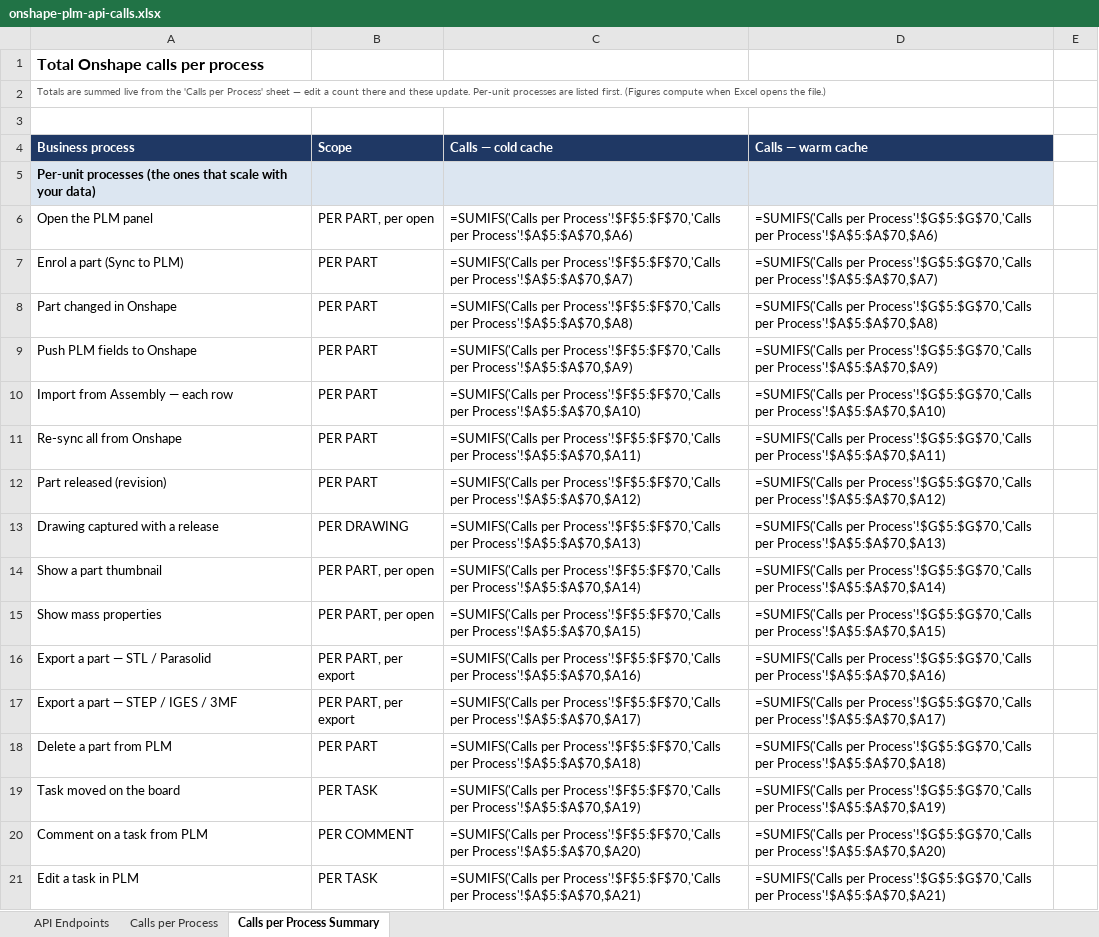
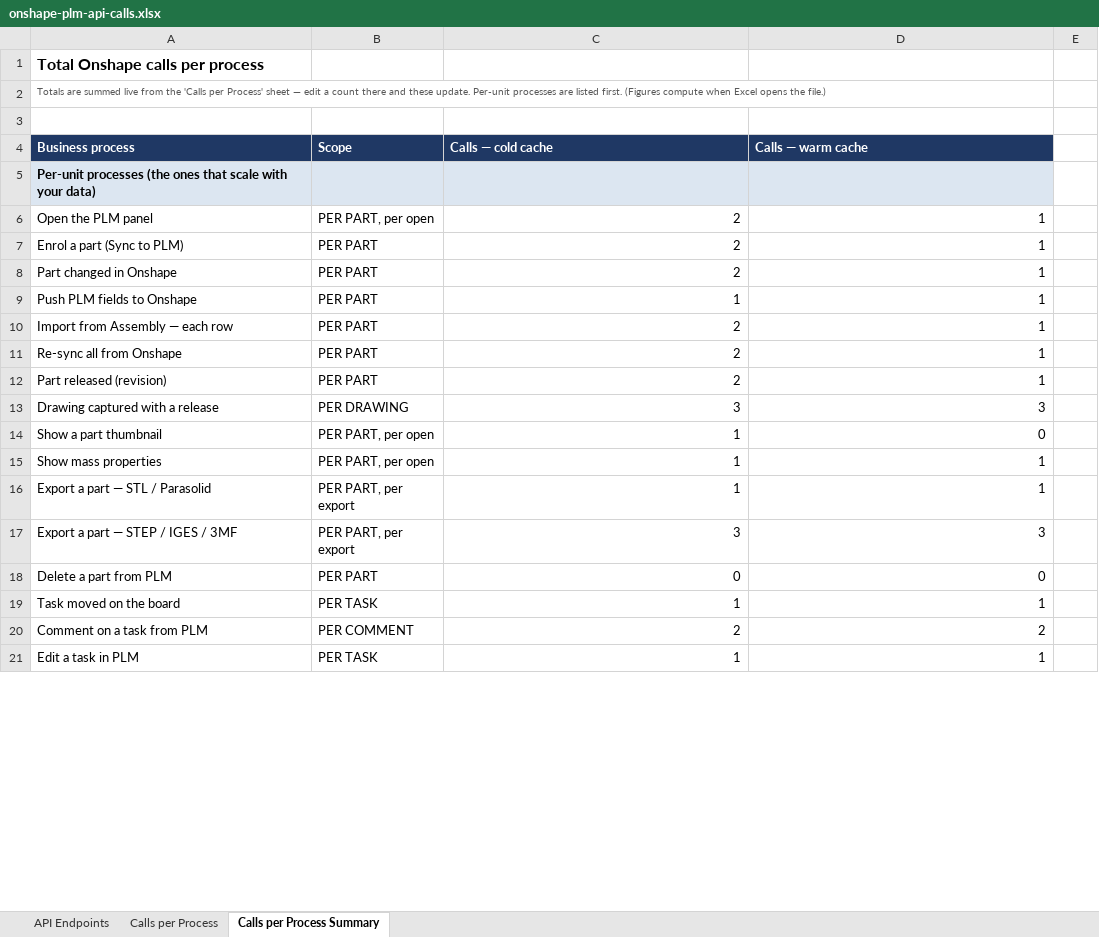
Before and after one commit to gid4564/plm, an Excel workbook: docs/onshape-plm-api-calls.xlsx, sheet Calls per Process Summary, drawn as a sheet; only a part is shown; values as stored, in another font and other column widths than the file's, no borders; formulas without a stored value are shown as written; the diff covers the shown part only; the diff names each change by its address in the sheet, - before the commit and + after, or states it on an @@ line.

```diff
--- a/docs/onshape-plm-api-calls.xlsx (sheet Calls per Process Summary)
+++ b/docs/onshape-plm-api-calls.xlsx (sheet Calls per Process Summary)
-C6 (Calls — cold cache): =SUMIFS('Calls per Process'!$F$5:$F$70,'Calls per Process'!$A$5:$A$70,$A6)
+C6 (Calls — cold cache): 2
-D6 (Calls — warm cache): =SUMIFS('Calls per Process'!$G$5:$G$70,'Calls per Process'!$A$5:$A$70,$A6)
+D6 (Calls — warm cache): 1
-C7 (Calls — cold cache): =SUMIFS('Calls per Process'!$F$5:$F$70,'Calls per Process'!$A$5:$A$70,$A7)
+C7 (Calls — cold cache): 2
-D7 (Calls — warm cache): =SUMIFS('Calls per Process'!$G$5:$G$70,'Calls per Process'!$A$5:$A$70,$A7)
+D7 (Calls — warm cache): 1
-C8 (Calls — cold cache): =SUMIFS('Calls per Process'!$F$5:$F$70,'Calls per Process'!$A$5:$A$70,$A8)
+C8 (Calls — cold cache): 2
-D8 (Calls — warm cache): =SUMIFS('Calls per Process'!$G$5:$G$70,'Calls per Process'!$A$5:$A$70,$A8)
+D8 (Calls — warm cache): 1
-C9 (Calls — cold cache): =SUMIFS('Calls per Process'!$F$5:$F$70,'Calls per Process'!$A$5:$A$70,$A9)
+C9 (Calls — cold cache): 1
-D9 (Calls — warm cache): =SUMIFS('Calls per Process'!$G$5:$G$70,'Calls per Process'!$A$5:$A$70,$A9)
+D9 (Calls — warm cache): 1
-C10 (Calls — cold cache): =SUMIFS('Calls per Process'!$F$5:$F$70,'Calls per Process'!$A$5:$A$70,$A10)
+C10 (Calls — cold cache): 2
-D10 (Calls — warm cache): =SUMIFS('Calls per Process'!$G$5:$G$70,'Calls per Process'!$A$5:$A$70,$A10)
+D10 (Calls — warm cache): 1
-C11 (Calls — cold cache): =SUMIFS('Calls per Process'!$F$5:$F$70,'Calls per Process'!$A$5:$A$70,$A11)
+C11 (Calls — cold cache): 2
-D11 (Calls — warm cache): =SUMIFS('Calls per Process'!$G$5:$G$70,'Calls per Process'!$A$5:$A$70,$A11)
+D11 (Calls — warm cache): 1
-C12 (Calls — cold cache): =SUMIFS('Calls per Process'!$F$5:$F$70,'Calls per Process'!$A$5:$A$70,$A12)
+C12 (Calls — cold cache): 2
-D12 (Calls — warm cache): =SUMIFS('Calls per Process'!$G$5:$G$70,'Calls per Process'!$A$5:$A$70,$A12)
+D12 (Calls — warm cache): 1
-C13 (Calls — cold cache): =SUMIFS('Calls per Process'!$F$5:$F$70,'Calls per Process'!$A$5:$A$70,$A13)
+C13 (Calls — cold cache): 3
-D13 (Calls — warm cache): =SUMIFS('Calls per Process'!$G$5:$G$70,'Calls per Process'!$A$5:$A$70,$A13)
+D13 (Calls — warm cache): 3
-C14 (Calls — cold cache): =SUMIFS('Calls per Process'!$F$5:$F$70,'Calls per Process'!$A$5:$A$70,$A14)
+C14 (Calls — cold cache): 1
-D14 (Calls — warm cache): =SUMIFS('Calls per Process'!$G$5:$G$70,'Calls per Process'!$A$5:$A$70,$A14)
+D14 (Calls — warm cache): 0
-C15 (Calls — cold cache): =SUMIFS('Calls per Process'!$F$5:$F$70,'Calls per Process'!$A$5:$A$70,$A15)
+C15 (Calls — cold cache): 1
-D15 (Calls — warm cache): =SUMIFS('Calls per Process'!$G$5:$G$70,'Calls per Process'!$A$5:$A$70,$A15)
+D15 (Calls — warm cache): 1
-C16 (Calls — cold cache): =SUMIFS('Calls per Process'!$F$5:$F$70,'Calls per Process'!$A$5:$A$70,$A16)
+C16 (Calls — cold cache): 1
-D16 (Calls — warm cache): =SUMIFS('Calls per Process'!$G$5:$G$70,'Calls per Process'!$A$5:$A$70,$A16)
+D16 (Calls — warm cache): 1
-C17 (Calls — cold cache): =SUMIFS('Calls per Process'!$F$5:$F$70,'Calls per Process'!$A$5:$A$70,$A17)
+C17 (Calls — cold cache): 3
-D17 (Calls — warm cache): =SUMIFS('Calls per Process'!$G$5:$G$70,'Calls per Process'!$A$5:$A$70,$A17)
+D17 (Calls — warm cache): 3
-C18 (Calls — cold cache): =SUMIFS('Calls per Process'!$F$5:$F$70,'Calls per Process'!$A$5:$A$70,$A18)
+C18 (Calls — cold cache): 0
-D18 (Calls — warm cache): =SUMIFS('Calls per Process'!$G$5:$G$70,'Calls per Process'!$A$5:$A$70,$A18)
+D18 (Calls — warm cache): 0
-C19 (Calls — cold cache): =SUMIFS('Calls per Process'!$F$5:$F$70,'Calls per Process'!$A$5:$A$70,$A19)
+C19 (Calls — cold cache): 1
-D19 (Calls — warm cache): =SUMIFS('Calls per Process'!$G$5:$G$70,'Calls per Process'!$A$5:$A$70,$A19)
+D19 (Calls — warm cache): 1
-C20 (Calls — cold cache): =SUMIFS('Calls per Process'!$F$5:$F$70,'Calls per Process'!$A$5:$A$70,$A20)
+C20 (Calls — cold cache): 2
-D20 (Calls — warm cache): =SUMIFS('Calls per Process'!$G$5:$G$70,'Calls per Process'!$A$5:$A$70,$A20)
+D20 (Calls — warm cache): 2
-C21 (Calls — cold cache): =SUMIFS('Calls per Process'!$F$5:$F$70,'Calls per Process'!$A$5:$A$70,$A21)
+C21 (Calls — cold cache): 1
-D21 (Calls — warm cache): =SUMIFS('Calls per Process'!$G$5:$G$70,'Calls per Process'!$A$5:$A$70,$A21)
+D21 (Calls — warm cache): 1
```
Also changed, not shown: 36 edited cells elsewhere in this sheet, 49 other files.
